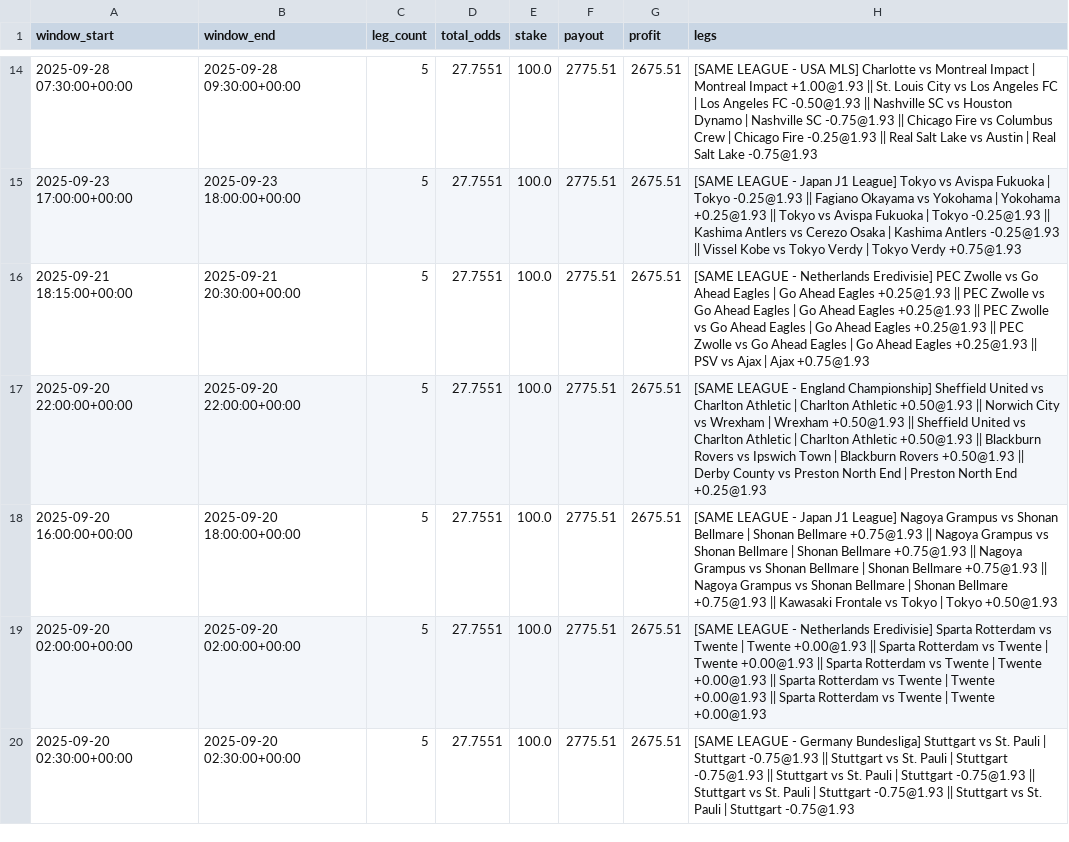
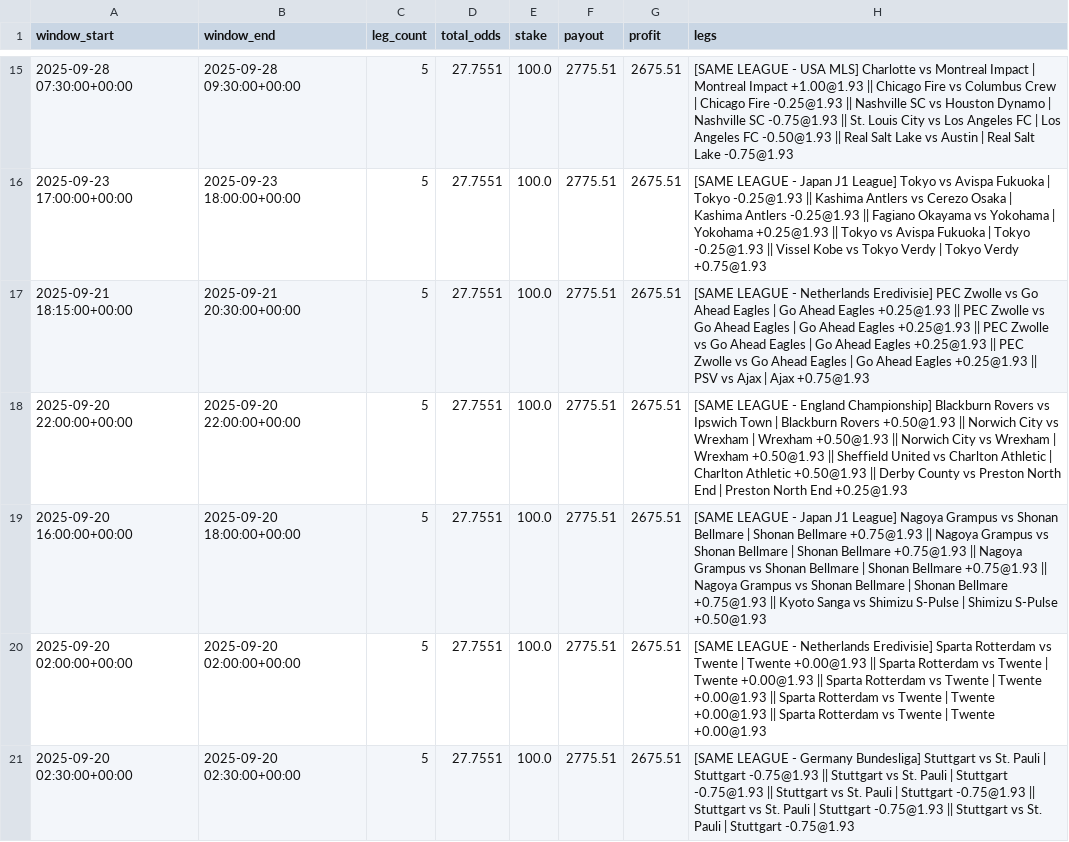
Before and after one commit to pythonchan8888/GBM, a CSV file: site/parlay_wins.csv, drawn as a sheet; only a part is shown, gaps mark what is left out; the diff covers the shown part only.

```diff
--- a/site/parlay_wins.csv
+++ b/site/parlay_wins.csv
@@ -14,6 +15,6 @@ window_start,window_end,leg_count,total_odds,stake,payout,profit,legs
-2025-09-28 07:30:00+00:00,2025-09-28 09:30:00+00:00,5,27.7551,100.0,2775.51,2675.51,[SAME LEAGUE - USA MLS] Charlotte vs Montreal Impact | Montreal Impact +1.00@1.93 || St. Louis City vs Los Angeles FC | Los Angeles FC -0.50@1.93 || Nashville SC vs Houston Dynamo | Nashville SC -0.75@1.93 || Chicago Fire vs Columbus Crew | Chicago Fire -0.25@1.93 || Real Salt Lake vs Austin | Real Salt Lake -0.75@1.93
-2025-09-23 17:00:00+00:00,2025-09-23 18:00:00+00:00,5,27.7551,100.0,2775.51,2675.51,[SAME LEAGUE - Japan J1 League] Tokyo vs Avispa Fukuoka | Tokyo -0.25@1.93 || Fagiano Okayama vs Yokohama | Yokohama +0.25@1.93 || Tokyo vs Avispa Fukuoka | Tokyo -0.25@1.93 || Kashima Antlers vs Cerezo Osaka | Kashima Antlers -0.25@1.93 || Vissel Kobe vs Tokyo Verdy | Tokyo Verdy +0.75@1.93
+2025-09-28 07:30:00+00:00,2025-09-28 09:30:00+00:00,5,27.7551,100.0,2775.51,2675.51,[SAME LEAGUE - USA MLS] Charlotte vs Montreal Impact | Montreal Impact +1.00@1.93 || Chicago Fire vs Columbus Crew | Chicago Fire -0.25@1.93 || Nashville SC vs Houston Dynamo | Nashville SC -0.75@1.93 || St. Louis City vs Los Angeles FC | Los Angeles FC -0.50@1.93 || Real Salt Lake vs Austin | Real Salt Lake -0.75@1.93
+2025-09-23 17:00:00+00:00,2025-09-23 18:00:00+00:00,5,27.7551,100.0,2775.51,2675.51,[SAME LEAGUE - Japan J1 League] Tokyo vs Avispa Fukuoka | Tokyo -0.25@1.93 || Kashima Antlers vs Cerezo Osaka | Kashima Antlers -0.25@1.93 || Fagiano Okayama vs Yokohama | Yokohama +0.25@1.93 || Tokyo vs Avispa Fukuoka | Tokyo -0.25@1.93 || Vissel Kobe vs Tokyo Verdy | Tokyo Verdy +0.75@1.93
 2025-09-21 18:15:00+00:00,2025-09-21 20:30:00+00:00,5,27.7551,100.0,2775.51,2675.51,[SAME LEAGUE - Netherlands Eredivisie] PEC Zwolle vs Go Ahead Eagles | Go Ahead Eagles +0.25@1.93 || PEC Zwolle vs Go Ahead Eagles | Go Ahead Eagles +0.25@1.93 || PEC Zwolle vs Go Ahead Eagles | Go Ahead Eagles +0.25@1.93 || PEC Zwolle vs Go Ahead Eagles | Go Ahead Eagles +0.25@1.93 || PSV vs Ajax | Ajax +0.75@1.93
-2025-09-20 22:00:00+00:00,2025-09-20 22:00:00+00:00,5,27.7551,100.0,2775.51,2675.51,[SAME LEAGUE - England Championship] Sheffield United vs Charlton Athletic | Charlton Athletic +0.50@1.93 || Norwich City vs Wrexham | Wrexham +0.50@1.93 || Sheffield United vs Charlton Athletic | Charlton Athletic +0.50@1.93 || Blackburn Rovers vs Ipswich Town | Blackburn Rovers +0.50@1.93 || Derby County vs Preston North End | Preston North End +0.25@1.93
-2025-09-20 16:00:00+00:00,2025-09-20 18:00:00+00:00,5,27.7551,100.0,2775.51,2675.51,[SAME LEAGUE - Japan J1 League] Nagoya Grampus vs Shonan Bellmare | Shonan Bellmare +0.75@1.93 || Nagoya Grampus vs Shonan Bellmare | Shonan Bellmare +0.75@1.93 || Nagoya Grampus vs Shonan Bellmare | Shonan Bellmare +0.75@1.93 || Nagoya Grampus vs Shonan Bellmare | Shonan Bellmare +0.75@1.93 || Kawasaki Frontale vs Tokyo | Tokyo +0.50@1.93
+2025-09-20 22:00:00+00:00,2025-09-20 22:00:00+00:00,5,27.7551,100.0,2775.51,2675.51,[SAME LEAGUE - England Championship] Blackburn Rovers vs Ipswich Town | Blackburn Rovers +0.50@1.93 || Norwich City vs Wrexham | Wrexham +0.50@1.93 || Norwich City vs Wrexham | Wrexham +0.50@1.93 || Sheffield United vs Charlton Athletic | Charlton Athletic +0.50@1.93 || Derby County vs Preston North End | Preston North End +0.25@1.93
+2025-09-20 16:00:00+00:00,2025-09-20 18:00:00+00:00,5,27.7551,100.0,2775.51,2675.51,[SAME LEAGUE - Japan J1 League] Nagoya Grampus vs Shonan Bellmare | Shonan Bellmare +0.75@1.93 || Nagoya Grampus vs Shonan Bellmare | Shonan Bellmare +0.75@1.93 || Nagoya Grampus vs Shonan Bellmare | Shonan Bellmare +0.75@1.93 || Nagoya Grampus vs Shonan Bellmare | Shonan Bellmare +0.75@1.93 || Kyoto Sanga vs Shimizu S-Pulse | Shimizu S-Pulse +0.50@1.93
 2025-09-20 02:00:00+00:00,2025-09-20 02:00:00+00:00,5,27.7551,100.0,2775.51,2675.51,[SAME LEAGUE - Netherlands Eredivisie] Sparta Rotterdam vs Twente | Twente +0.00@1.93 || Sparta Rotterdam vs Twente | Twente +0.00@1.93 || Sparta Rotterdam vs Twente | Twente +0.00@1.93 || Sparta Rotterdam vs Twente | Twente +0.00@1.93 || Sparta Rotterdam vs Twente | Twente +0.00@1.93
```
Also changed, not shown: 3 added rows, 3 removed rows and 15 edited cells elsewhere in this file, site/metrics.csv, site/pnl_by_month.csv, 24 other files.
